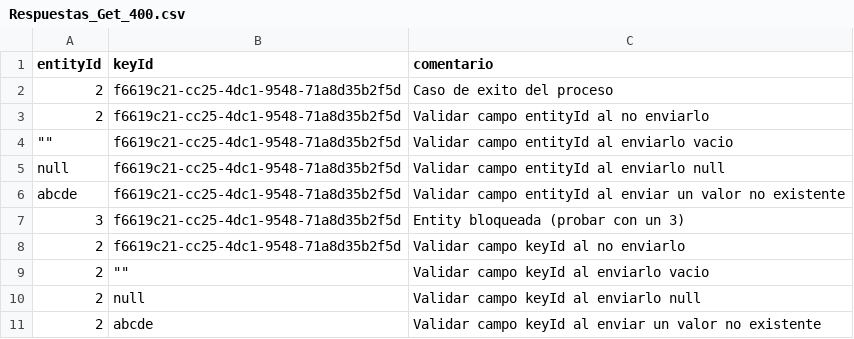
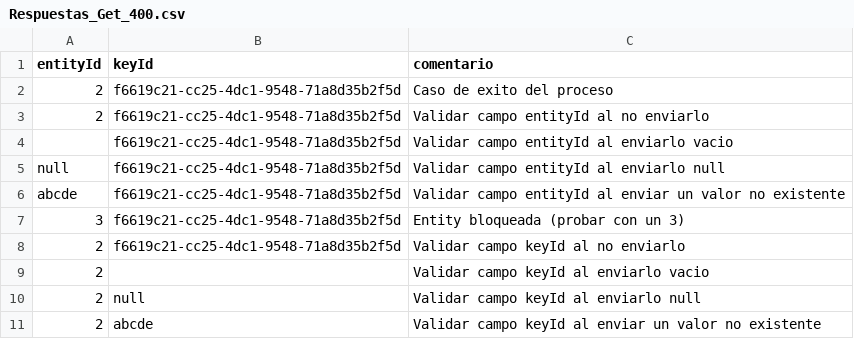
Before and after one commit to Jota-03/Directorio-Federado, a CSV file: Get_ID/Respuestas_Get_400.csv, drawn as a sheet.

Commit message:
ok

```diff
--- a/Get_ID/Respuestas_Get_400.csv
+++ b/Get_ID/Respuestas_Get_400.csv
@@ -3,3 +3,3 @@ entityId,keyId,comentario
 2,f6619c21-cc25-4dc1-9548-71a8d35b2f5d,Validar campo entityId al no enviarlo
-"""""",f6619c21-cc25-4dc1-9548-71a8d35b2f5d,Validar campo entityId al enviarlo vacio
+,f6619c21-cc25-4dc1-9548-71a8d35b2f5d,Validar campo entityId al enviarlo vacio
 null,f6619c21-cc25-4dc1-9548-71a8d35b2f5d,Validar campo entityId al enviarlo null
@@ -8,3 +8,3 @@ abcde,f6619c21-cc25-4dc1-9548-71a8d35b2f5d,Validar campo entityId al enviar un v
 2,f6619c21-cc25-4dc1-9548-71a8d35b2f5d,Validar campo keyId al no enviarlo
-2,"""""",Validar campo keyId al enviarlo vacio
+2,,Validar campo keyId al enviarlo vacio
 2,null,Validar campo keyId al enviarlo null
```
